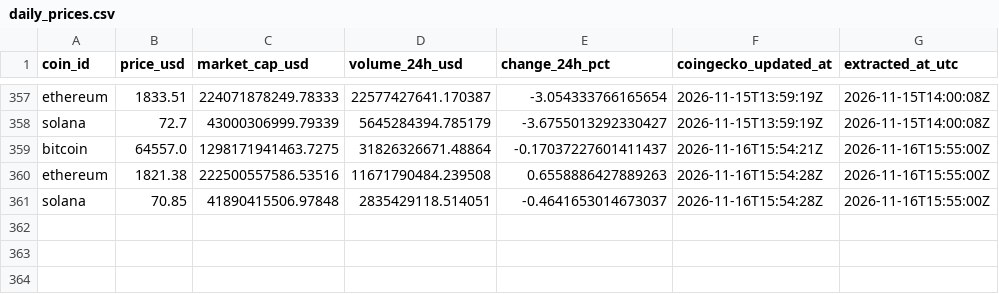
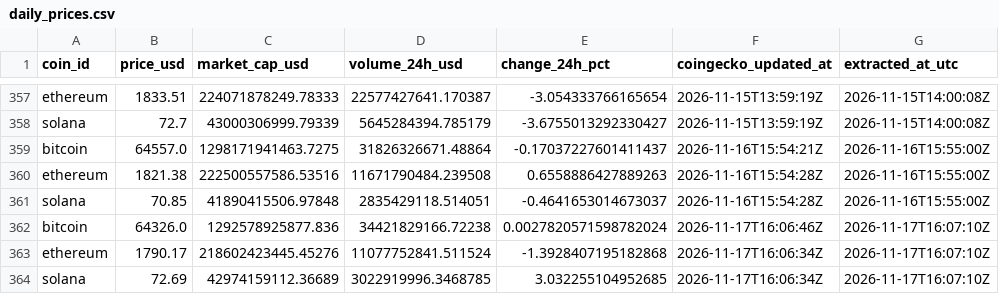
Before and after one commit to g-romasanta/crypto-pipeline, a CSV file: data/daily_prices.csv, drawn as a sheet; only a part is shown, gaps mark what is left out; the diff names each change by its address in the sheet, - before the commit and + after, or states it on an @@ line.

```diff
--- a/data/daily_prices.csv
+++ b/data/daily_prices.csv
+row 362: bitcoin | 64326.0 | 1292578925877.836 | 34421829166.72238 | 0.0027820571598782024 | 2026-11-17T16:06:46Z | 2026-11-17T16:07:10Z
+row 363: ethereum | 1790.17 | 218602423445.45276 | 11077752841.511524 | -1.3928407195182868 | 2026-11-17T16:06:34Z | 2026-11-17T16:07:10Z
+row 364: solana | 72.69 | 42974159112.36689 | 3022919996.3468785 | 3.032255104952685 | 2026-11-17T16:06:34Z | 2026-11-17T16:07:10Z
```
Also changed, not shown: reports/price_trends.csv, 1 other file.
